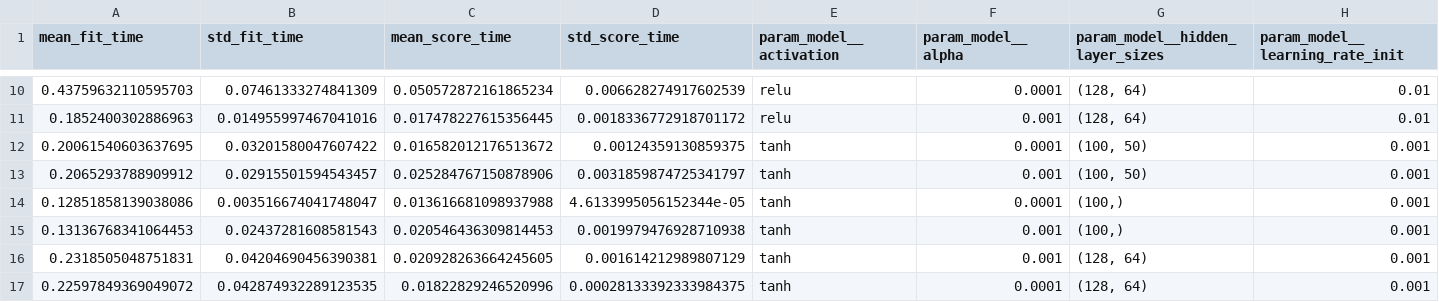
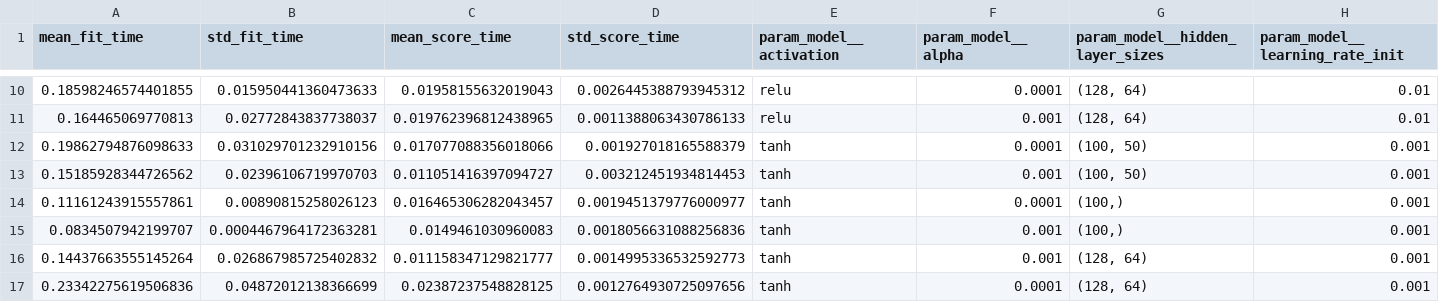
Before and after one commit to MurtezZ1/Lab2, a CSV file: outputs/sunspot_electronic_online_shop/neural_network_gridsearch_results.csv, drawn as a sheet; only a part is shown, gaps mark what is left out; the diff covers the shown part only; the diff names each change by its address in the sheet, - before the commit and + after, or states it on an @@ line.

```diff
--- a/outputs/sunspot_electronic_online_shop/neural_network_gridsearch_results.csv
+++ b/outputs/sunspot_electronic_online_shop/neural_network_gridsearch_results.csv
-A10 (mean_fit_time): 0.43759632110595703
+A10 (mean_fit_time): 0.18598246574401855
-B10 (std_fit_time): 0.07461333274841309
+B10 (std_fit_time): 0.015950441360473633
-C10 (mean_score_time): 0.050572872161865234
+C10 (mean_score_time): 0.01958155632019043
-D10 (std_score_time): 0.006628274917602539
+D10 (std_score_time): 0.0026445388793945312
-A11 (mean_fit_time): 0.1852400302886963
+A11 (mean_fit_time): 0.164465069770813
-B11 (std_fit_time): 0.014955997467041016
+B11 (std_fit_time): 0.02772843837738037
-C11 (mean_score_time): 0.017478227615356445
+C11 (mean_score_time): 0.019762396812438965
-D11 (std_score_time): 0.0018336772918701172
+D11 (std_score_time): 0.0011388063430786133
-A12 (mean_fit_time): 0.20061540603637695
+A12 (mean_fit_time): 0.19862794876098633
-B12 (std_fit_time): 0.03201580047607422
+B12 (std_fit_time): 0.031029701232910156
-C12 (mean_score_time): 0.016582012176513672
+C12 (mean_score_time): 0.017077088356018066
-D12 (std_score_time): 0.00124359130859375
+D12 (std_score_time): 0.001927018165588379
-A13 (mean_fit_time): 0.2065293788909912
+A13 (mean_fit_time): 0.15185928344726562
-B13 (std_fit_time): 0.02915501594543457
+B13 (std_fit_time): 0.02396106719970703
-C13 (mean_score_time): 0.025284767150878906
+C13 (mean_score_time): 0.011051416397094727
-D13 (std_score_time): 0.0031859874725341797
+D13 (std_score_time): 0.003212451934814453
-A14 (mean_fit_time): 0.12851858139038086
+A14 (mean_fit_time): 0.11161243915557861
-B14 (std_fit_time): 0.003516674041748047
+B14 (std_fit_time): 0.00890815258026123
-C14 (mean_score_time): 0.013616681098937988
+C14 (mean_score_time): 0.016465306282043457
-D14 (std_score_time): 4.6133995056152344e-05
+D14 (std_score_time): 0.0019451379776000977
-A15 (mean_fit_time): 0.13136768341064453
+A15 (mean_fit_time): 0.0834507942199707
-B15 (std_fit_time): 0.02437281608581543
+B15 (std_fit_time): 0.0004467964172363281
-C15 (mean_score_time): 0.020546436309814453
+C15 (mean_score_time): 0.0149461030960083
-D15 (std_score_time): 0.0019979476928710938
+D15 (std_score_time): 0.0018056631088256836
-A16 (mean_fit_time): 0.2318505048751831
+A16 (mean_fit_time): 0.14437663555145264
-B16 (std_fit_time): 0.04204690456390381
+B16 (std_fit_time): 0.026867985725402832
-C16 (mean_score_time): 0.020928263664245605
+C16 (mean_score_time): 0.011158347129821777
-D16 (std_score_time): 0.001614212989807129
+D16 (std_score_time): 0.0014995336532592773
-A17 (mean_fit_time): 0.22597849369049072
+A17 (mean_fit_time): 0.23342275619506836
-B17 (std_fit_time): 0.042874932289123535
+B17 (std_fit_time): 0.04872012138366699
-C17 (mean_score_time): 0.01822829246520996
+C17 (mean_score_time): 0.02387237548828125
-D17 (std_score_time): 0.00028133392333984375
+D17 (std_score_time): 0.0012764930725097656
```
Also changed, not shown: 96 edited cells elsewhere in this file, outputs/sunspot_electronic_online_shop/best_neural_network_configuration.csv, outputs/sunspot_electronic_online_shop/cluster_metrics.csv, 18 other files.
